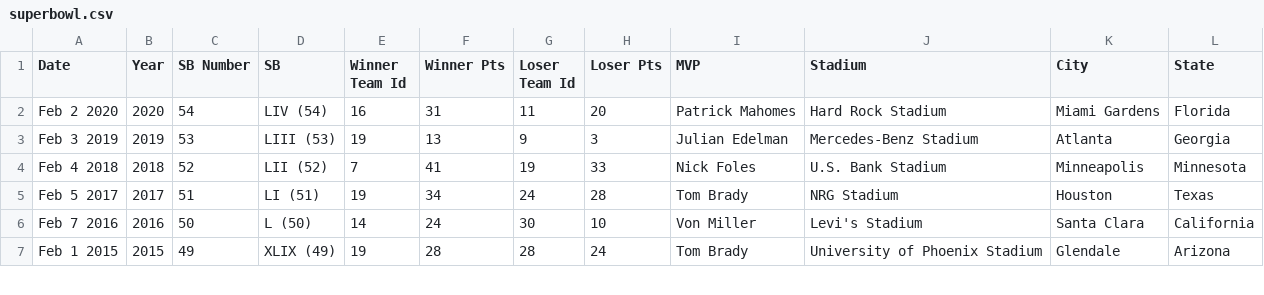
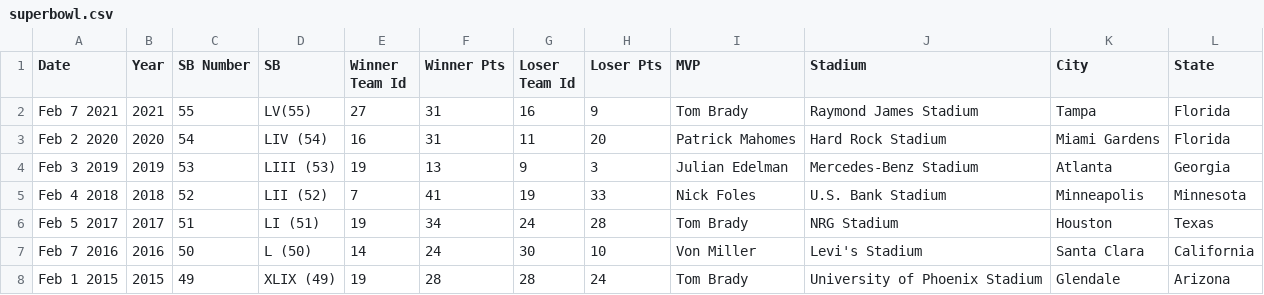
Before and after one commit to JaredSullin/CAP4786_Superbowl_Predictions, a CSV file: superbowl.csv, drawn as a sheet; only a part is shown.

Commit message:
updated superbowl data

```diff
--- a/superbowl.csv
+++ b/superbowl.csv
@@ -1,2 +1,3 @@
 Date,Year,SB Number,SB,Winner Team Id,Winner Pts,Loser Team Id,Loser Pts,MVP,Stadium,City,State
+Feb 7 2021,2021,55,LV(55),27,31,16,9,Tom Brady,Raymond James Stadium,Tampa,Florida
 Feb 2 2020,2020,54,LIV (54),16,31,11,20,Patrick Mahomes,Hard Rock Stadium,Miami Gardens,Florida
```
